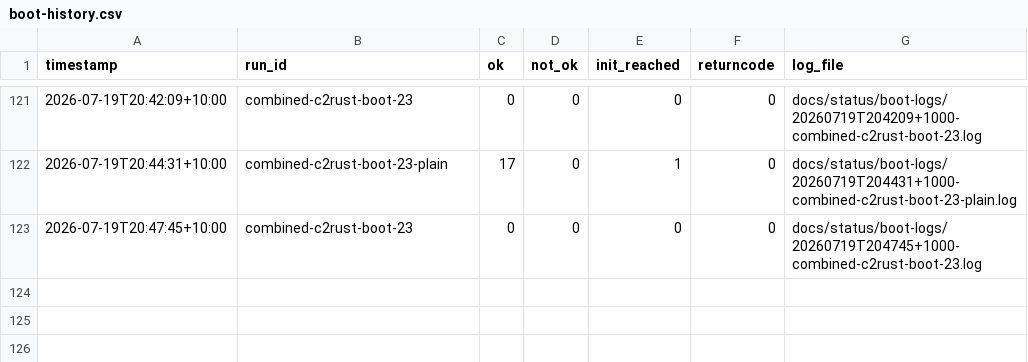
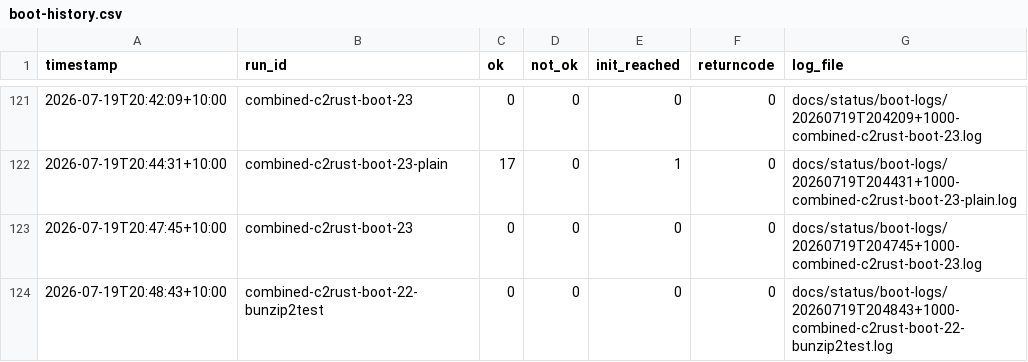
Before and after one commit to awto-au/linux-rs, a CSV file: docs/status/boot-history.csv, drawn as a sheet; only a part is shown, gaps mark what is left out.

```diff
--- a/docs/status/boot-history.csv
+++ b/docs/status/boot-history.csv
@@ -123 +123,2 @@ timestamp,run_id,ok,not_ok,init_reached,returncode,log_file
 2026-07-19T20:47:45+10:00,combined-c2rust-boot-23,0,0,0,0,docs/status/boot-logs/20260719T204745+1000-combined-c2rust-boot-23.log
+2026-07-19T20:48:43+10:00,combined-c2rust-boot-22-bunzip2test,0,0,0,0,docs/status/boot-logs/20260719T204843+1000-combined-c2rust-boot-22-bunzip2test.log
```
Also changed, not shown: 1 other file.
